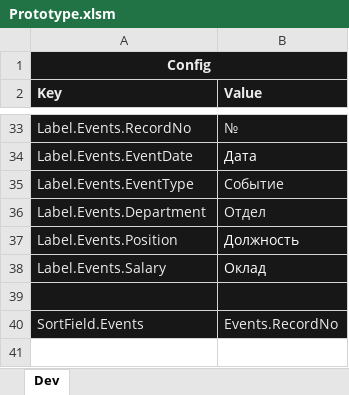
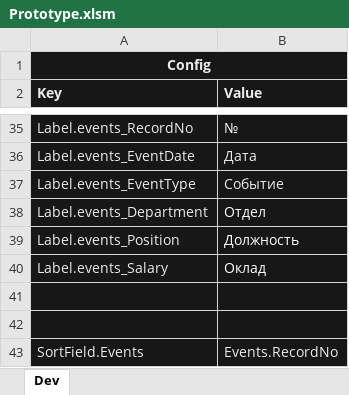
Before and after one commit to isrepeat/ExcelPrototype, an Excel workbook: Prototype/Prototype.xlsm, sheet Dev, drawn as a sheet; only a part is shown, gaps mark what is left out; values as stored, in another font and other column widths than the file's, no borders; charts and pictures not drawn; addresses are those after the commit; the diff covers the shown part only; the diff names each change by its address in the sheet, - before the commit and + after, or states it on an @@ line.

```diff
--- a/Prototype/Prototype.xlsm (sheet Dev)
+++ b/Prototype/Prototype.xlsm (sheet Dev)
-A35 (Key): Label.Events.RecordNo
+A35 (Key): Label.events_RecordNo
-A36 (Key): Label.Events.EventDate
+A36 (Key): Label.events_EventDate
-A37 (Key): Label.Events.EventType
+A37 (Key): Label.events_EventType
-A38 (Key): Label.Events.Department
+A38 (Key): Label.events_Department
-A39 (Key): Label.Events.Position
+A39 (Key): Label.events_Position
-A40 (Key): Label.Events.Salary
+A40 (Key): Label.events_Salary
+row 41: (empty)
```
Also changed, not shown: 21 added rows and 19 removed rows elsewhere in this sheet, charts or pictures, 1 other file.
